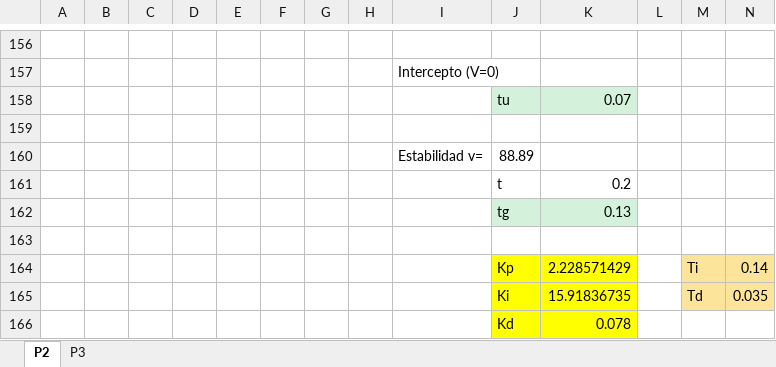
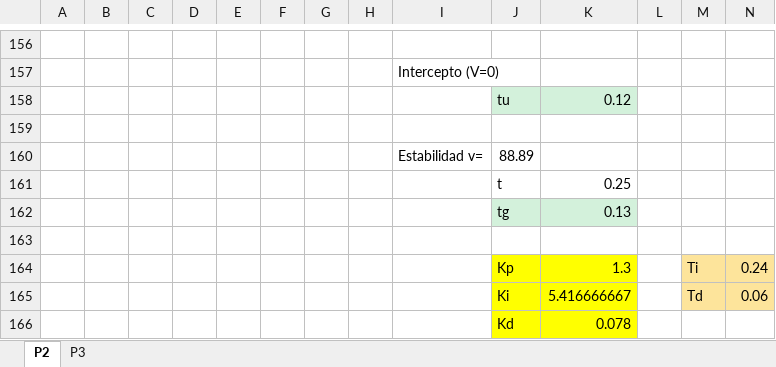
Before and after one commit to RodrWll/Laboratorio6, an Excel workbook: Laboratorio6-CinematicaMovil/ControlAndPoseEstimationAnalysis.xlsx, sheet P2, drawn as a sheet; only a part is shown, gaps mark what is left out; values as stored, in another font and other column widths than the file's, no borders; charts and pictures not drawn; the diff covers the shown part only; the diff names each change by its address in the sheet, - before the commit and + after, or states it on an @@ line.

```diff
--- a/Laboratorio6-CinematicaMovil/ControlAndPoseEstimationAnalysis.xlsx (sheet P2)
+++ b/Laboratorio6-CinematicaMovil/ControlAndPoseEstimationAnalysis.xlsx (sheet P2)
-K158: 0.07
+K158: 0.12
-K161: 0.2
+K161: 0.25
-K164: 2.228571429
+K164: 1.3
-N164: 0.14
+N164: 0.24
-K165: 15.91836735
+K165: 5.416666667
-N165: 0.035
+N165: 0.06
```
Also changed, not shown: 4 added rows, 4 removed rows and 19 edited cells elsewhere in this sheet, charts or pictures, 1 other file.
